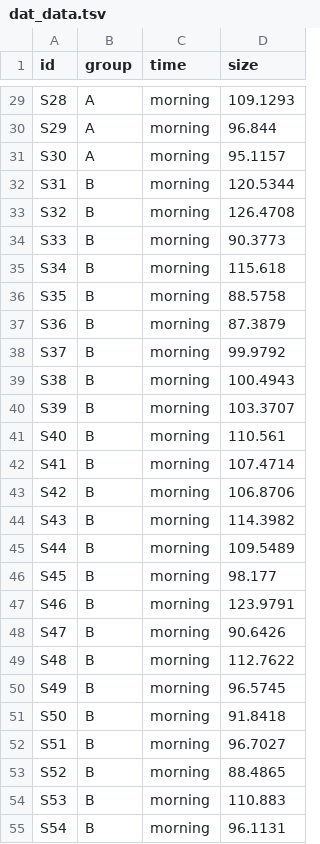
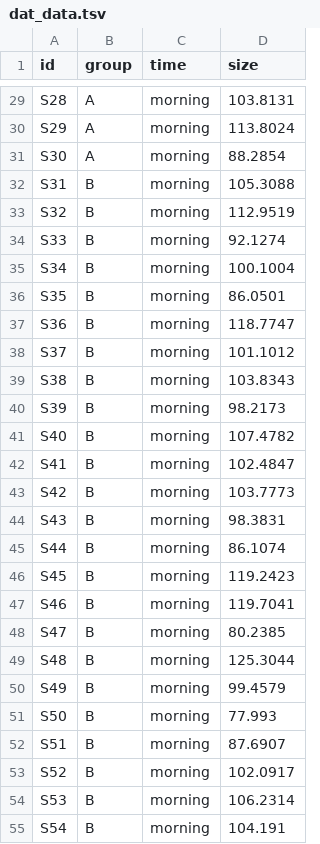
Before and after one commit to scienceverse/scienceverse, a TSV file: vignettes/data/dat_data.tsv, drawn as a sheet; only a part is shown, gaps mark what is left out; the diff covers the shown part only.

```diff
--- a/vignettes/data/dat_data.tsv
+++ b/vignettes/data/dat_data.tsv
@@ -29,27 +29,27 @@
-"S28"	"A"	"morning"	109.1293
-"S29"	"A"	"morning"	96.844
-"S30"	"A"	"morning"	95.1157
-"S31"	"B"	"morning"	120.5344
-"S32"	"B"	"morning"	126.4708
-"S33"	"B"	"morning"	90.3773
-"S34"	"B"	"morning"	115.618
-"S35"	"B"	"morning"	88.5758
-"S36"	"B"	"morning"	87.3879
-"S37"	"B"	"morning"	99.9792
-"S38"	"B"	"morning"	100.4943
-"S39"	"B"	"morning"	103.3707
-"S40"	"B"	"morning"	110.561
-"S41"	"B"	"morning"	107.4714
-"S42"	"B"	"morning"	106.8706
-"S43"	"B"	"morning"	114.3982
-"S44"	"B"	"morning"	109.5489
-"S45"	"B"	"morning"	98.177
-"S46"	"B"	"morning"	123.9791
-"S47"	"B"	"morning"	90.6426
-"S48"	"B"	"morning"	112.7622
-"S49"	"B"	"morning"	96.5745
-"S50"	"B"	"morning"	91.8418
-"S51"	"B"	"morning"	96.7027
-"S52"	"B"	"morning"	88.4865
-"S53"	"B"	"morning"	110.883
-"S54"	"B"	"morning"	96.1131
+"S28"	"A"	"morning"	103.8131
+"S29"	"A"	"morning"	113.8024
+"S30"	"A"	"morning"	88.2854
+"S31"	"B"	"morning"	105.3088
+"S32"	"B"	"morning"	112.9519
+"S33"	"B"	"morning"	92.1274
+"S34"	"B"	"morning"	100.1004
+"S35"	"B"	"morning"	86.0501
+"S36"	"B"	"morning"	118.7747
+"S37"	"B"	"morning"	101.1012
+"S38"	"B"	"morning"	103.8343
+"S39"	"B"	"morning"	98.2173
+"S40"	"B"	"morning"	107.4782
+"S41"	"B"	"morning"	102.4847
+"S42"	"B"	"morning"	103.7773
+"S43"	"B"	"morning"	98.3831
+"S44"	"B"	"morning"	86.1074
+"S45"	"B"	"morning"	119.2423
+"S46"	"B"	"morning"	119.7041
+"S47"	"B"	"morning"	80.2385
+"S48"	"B"	"morning"	125.3044
+"S49"	"B"	"morning"	99.4579
+"S50"	"B"	"morning"	77.993
+"S51"	"B"	"morning"	87.6907
+"S52"	"B"	"morning"	102.0917
+"S53"	"B"	"morning"	106.2314
+"S54"	"B"	"morning"	104.191
```
Also changed, not shown: 93 edited cells elsewhere in this file, 5 other files.
